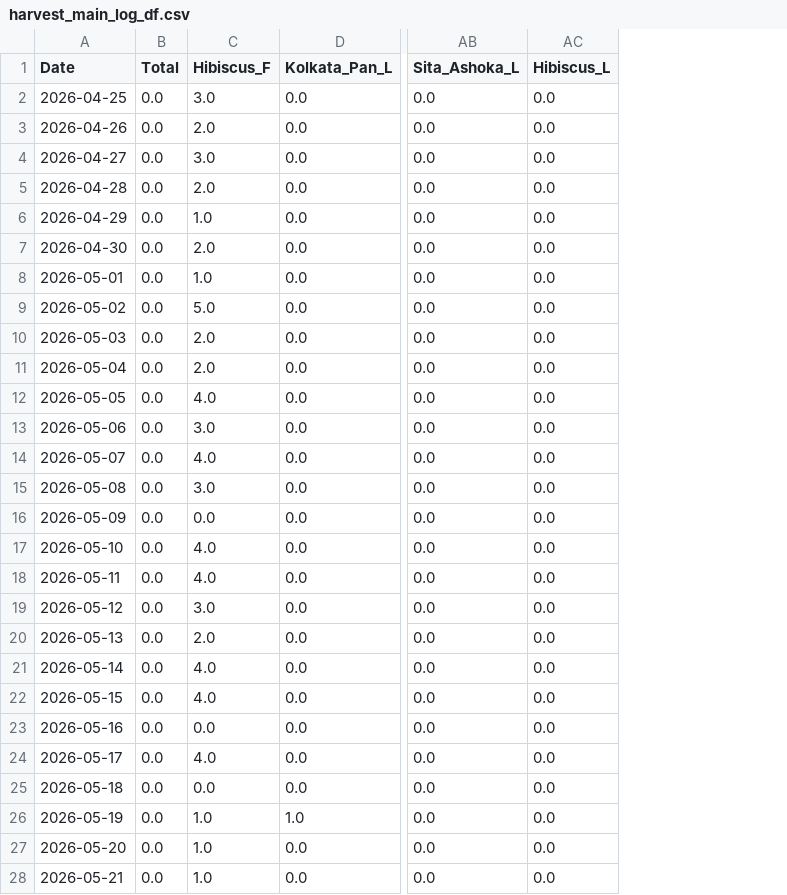
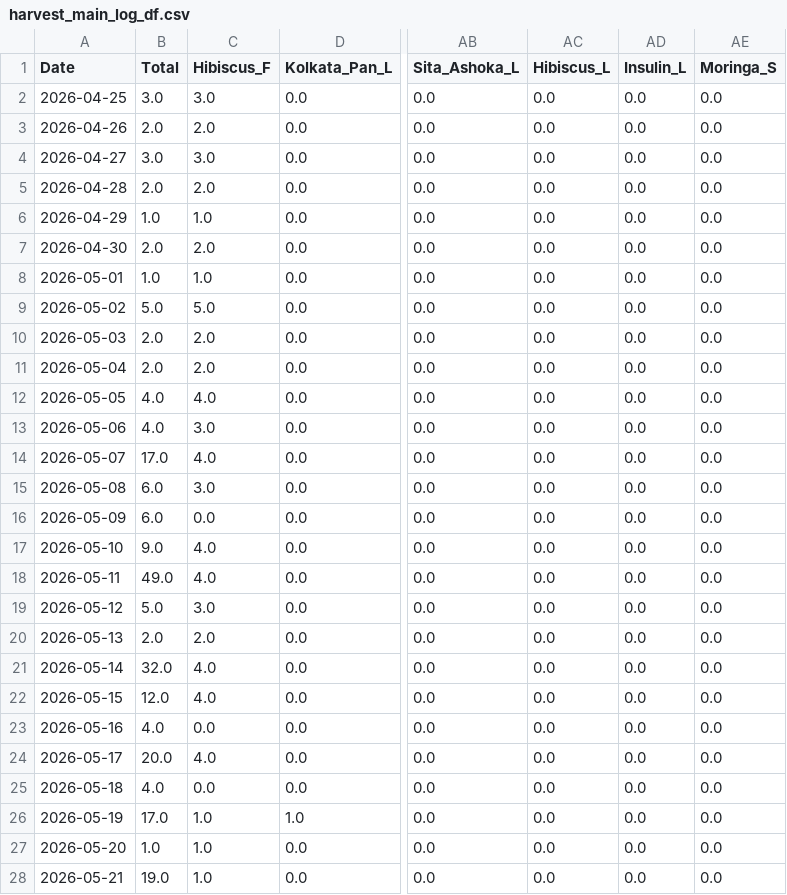
Before and after one commit to leomcp/Garden_Mgmt, a CSV file: db/harvest_main_log_df.csv, drawn as a sheet; only a part is shown, gaps mark what is left out; the diff covers the shown part only; the diff names each change by its address in the sheet, - before the commit and + after, or states it on an @@ line.

Commit message:
upd Total  harvest_df

```diff
--- a/db/harvest_main_log_df.csv
+++ b/db/harvest_main_log_df.csv
+column AD (Insulin_L), rows 2-28: all 0.0
+column AE (Moringa_S), rows 2-28: all 0.0
-B2 (Total): 0.0
+B2 (Total): 3.0
-B3 (Total): 0.0
+B3 (Total): 2.0
-B4 (Total): 0.0
+B4 (Total): 3.0
-B5 (Total): 0.0
+B5 (Total): 2.0
-B6 (Total): 0.0
+B6 (Total): 1.0
-B7 (Total): 0.0
+B7 (Total): 2.0
-B8 (Total): 0.0
+B8 (Total): 1.0
-B9 (Total): 0.0
+B9 (Total): 5.0
-B10:B11 (Total): 0.0
+B10:B11 (Total): 2.0
-B12:B13 (Total): 0.0
+B12:B13 (Total): 4.0
-B14 (Total): 0.0
+B14 (Total): 17.0
-B15:B16 (Total): 0.0
+B15:B16 (Total): 6.0
-B17 (Total): 0.0
+B17 (Total): 9.0
-B18 (Total): 0.0
+B18 (Total): 49.0
-B19 (Total): 0.0
+B19 (Total): 5.0
-B20 (Total): 0.0
+B20 (Total): 2.0
-B21 (Total): 0.0
+B21 (Total): 32.0
-B22 (Total): 0.0
+B22 (Total): 12.0
-B23 (Total): 0.0
+B23 (Total): 4.0
-B24 (Total): 0.0
+B24 (Total): 20.0
-B25 (Total): 0.0
+B25 (Total): 4.0
-B26 (Total): 0.0
+B26 (Total): 17.0
-B27 (Total): 0.0
+B27 (Total): 1.0
-B28 (Total): 0.0
+B28 (Total): 19.0
```
Also changed, not shown: 2 added rows and 58 edited cells elsewhere in this file, 2 other files.
